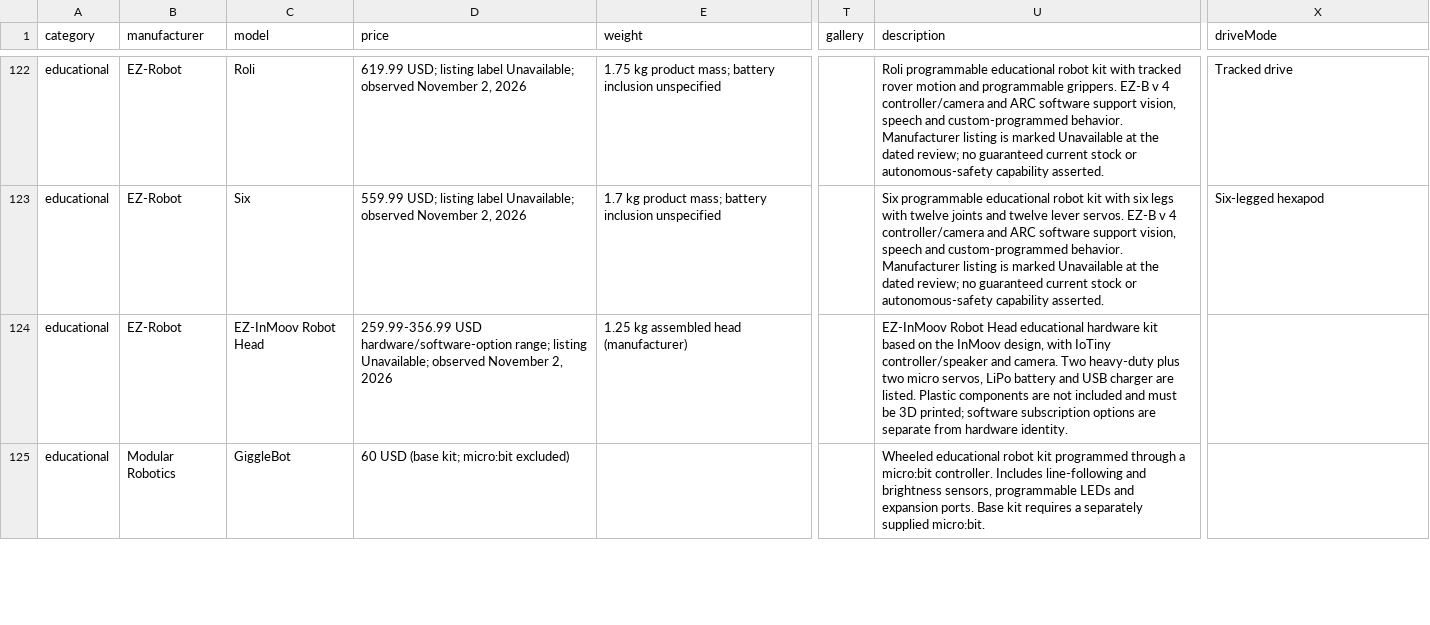
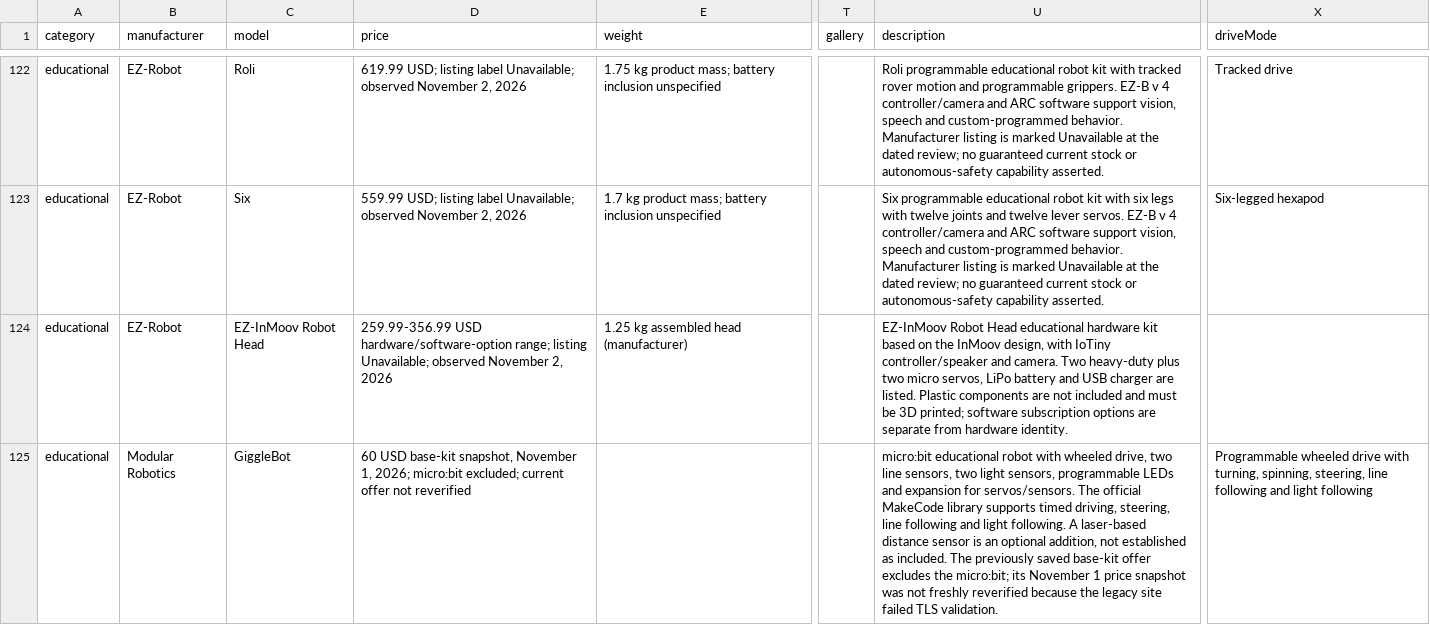
Before and after one commit to Huskynarr/robotics-directory, a CSV file: data/educational.csv, drawn as a sheet; only a part is shown, gaps mark what is left out; the diff covers the shown part only; the diff names each change by its address in the sheet, - before the commit and + after, or states it on an @@ line.

Commit message:
data: review eight educational platforms and add GoPiGo2 GoPiGo3 and Cue

```diff
--- a/data/educational.csv
+++ b/data/educational.csv
-D125 (price): 60 USD (base kit; micro:bit excluded)
+D125 (price): 60 USD base-kit snapshot, November 1, 2026; micro:bit excluded; current offer not reverified
-U125 (description): Wheeled educational robot kit programmed through a micro:bit controller. Includes line-following and brightness sensors, programmable LEDs and expansion ports. Base kit requires a separately supplied micro:bit.
+U125 (description): micro:bit educational robot with wheeled drive, two line sensors, two light sensors, programmable LEDs and expansion for servos/sensors. The official MakeCode library supports timed driving, steering, line following and light following. A laser-based distance sensor is an optional addition, not established as included. The previously saved base-kit offer excludes the micro:bit; its November 1 price snapshot was not freshly reverified because the legacy site failed TLS validation.
-X125 (driveMode): (empty)
+X125 (driveMode): Programmable wheeled drive with turning, spinning, steering, line following and light following
```
Also changed, not shown: 3 added rows and 36 edited cells elsewhere in this file, data/competitors/company-review.csv, data/competitors/robot-research-queue.csv, 9 other files.
